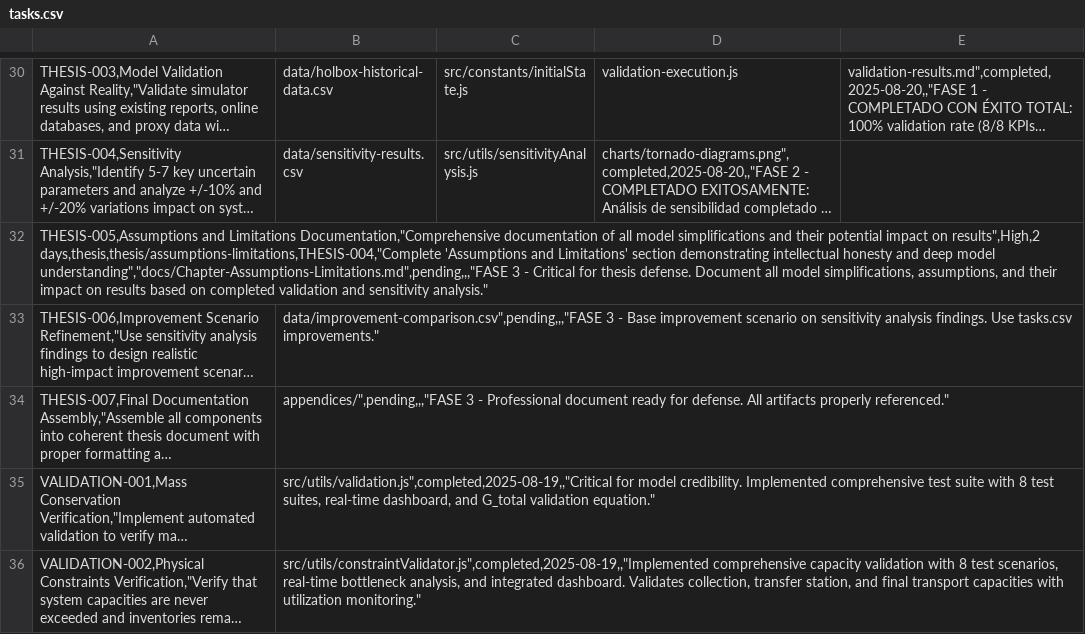
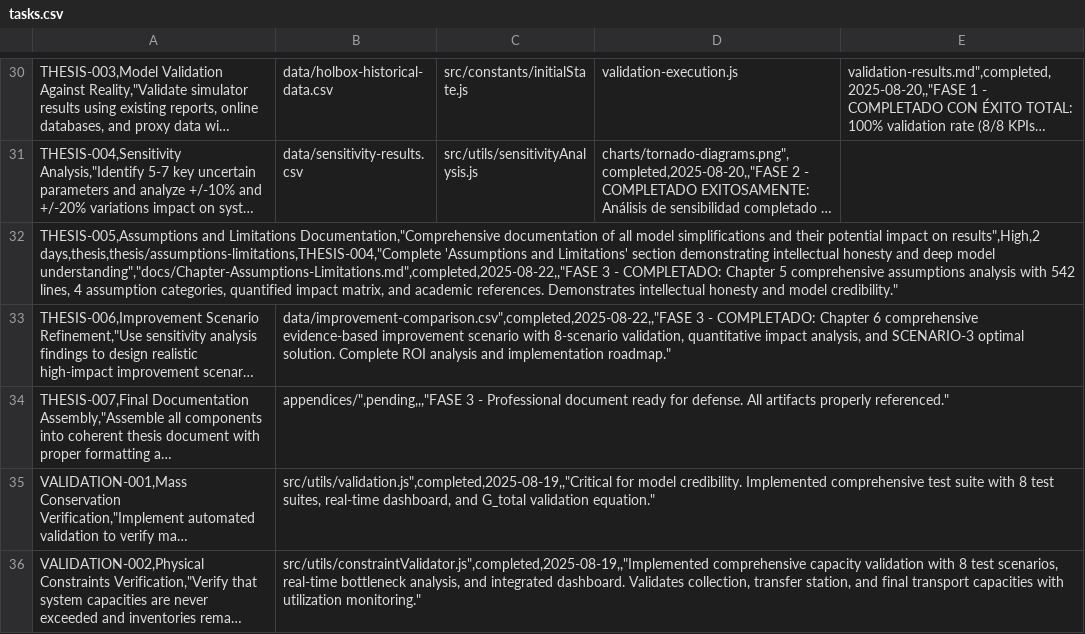
Before and after one commit to ramphastoslangosta/waste-simulator, a CSV file: tasks.csv, drawn as a sheet; only a part is shown, gaps mark what is left out; long unchanged cells end in …; the diff names each change by its address in the sheet, - before the commit and + after, or states it on an @@ line.

```diff
--- a/tasks.csv
+++ b/tasks.csv
-A32: …deep model understanding","docs/Chapter-Assumptions-Limitations.md",pending,,,"FASE 3 - Critical for thesis defense. Document all model simplifications, assumptions, and their impact on results based on completed validation and sensitivity analysis."
+A32: …deep model understanding","docs/Chapter-Assumptions-Limitations.md",completed,2025-08-22,,"FASE 3 - COMPLETADO: Chapter 5 comprehensive assumptions analysis with 542 lines, 4 assumption categories, quantified impact matrix, and academic references. Demonstrates intellectual honesty and model credibility."
-B33: data/improvement-comparison.csv",pending,,,"FASE 3 - Base improvement scenario on sensitivity analysis findings. Use tasks.csv improvements."
+B33: data/improvement-comparison.csv",completed,2025-08-22,,"FASE 3 - COMPLETADO: Chapter 6 comprehensive evidence-based improvement scenario with 8-scenario validation, quantitative impact analysis, and SCENARIO-3 optimal solution. Complete ROI analysis and implementation roadmap."
```
Also changed, not shown: 11 other files.
